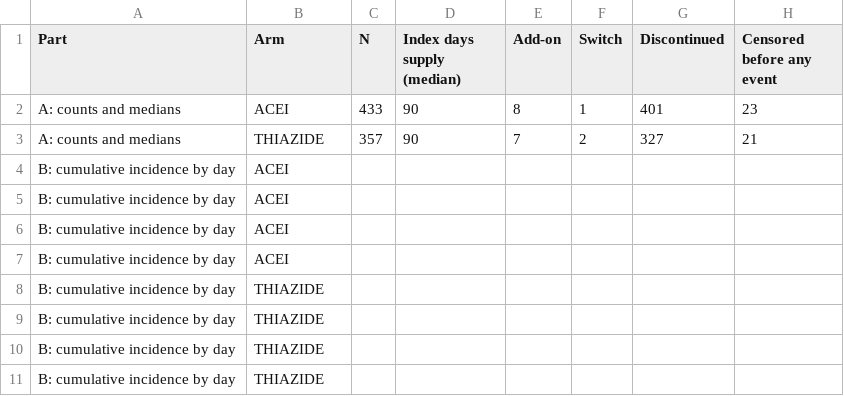
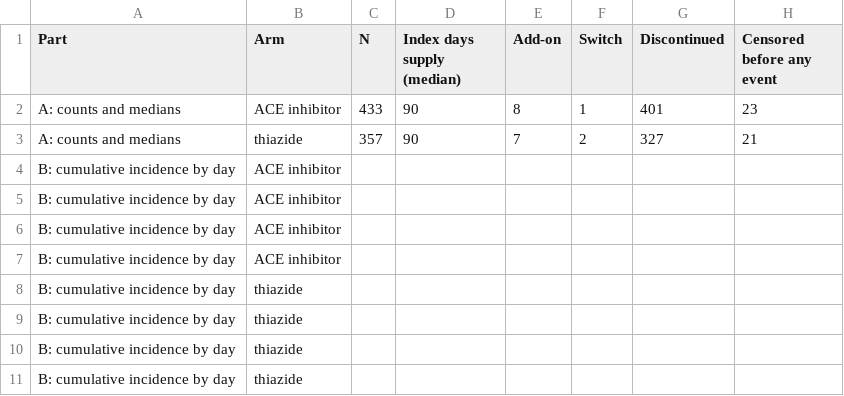
Before and after one commit to erickyegon/medicare-claims-target-trial-rwe, a CSV file: output/tfl/T4.csv, drawn as a sheet; only a part is shown; the diff names each change by its address in the sheet, - before the commit and + after, or states it on an @@ line.

```diff
--- a/output/tfl/T4.csv
+++ b/output/tfl/T4.csv
-B2 (Arm): ACEI
+B2 (Arm): ACE inhibitor
-B3 (Arm): THIAZIDE
+B3 (Arm): thiazide
-B4:B7 (Arm): ACEI
+B4:B7 (Arm): ACE inhibitor
-B8:B11 (Arm): THIAZIDE
+B8:B11 (Arm): thiazide
```
Also changed, not shown: output/tfl/T5.csv, qc/analysis/primary_results.csv, 24 other files.
